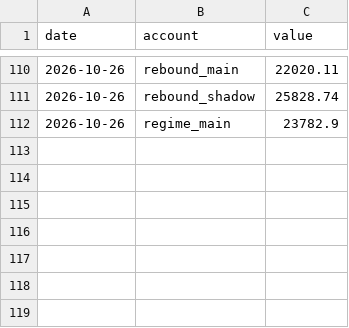
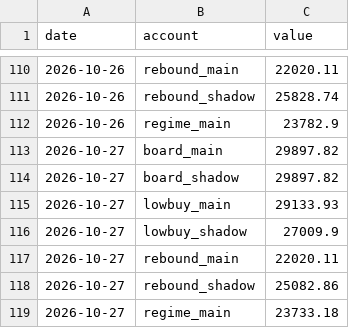
Before and after one commit to dsk1134162538-hash/jev-quant, a CSV file: exports/equity.csv, drawn as a sheet; only a part is shown, gaps mark what is left out.

```diff
--- a/exports/equity.csv
+++ b/exports/equity.csv
@@ -112 +112,8 @@ date,account,value
 2026-10-26,regime_main,23782.9
+2026-10-27,board_main,29897.82
+2026-10-27,board_shadow,29897.82
+2026-10-27,lowbuy_main,29133.93
+2026-10-27,lowbuy_shadow,27009.9
+2026-10-27,rebound_main,22020.11
+2026-10-27,rebound_shadow,25082.86
+2026-10-27,regime_main,23733.18
```
Also changed, not shown: exports/board_events.csv, exports/cash.csv, 5 other files.
